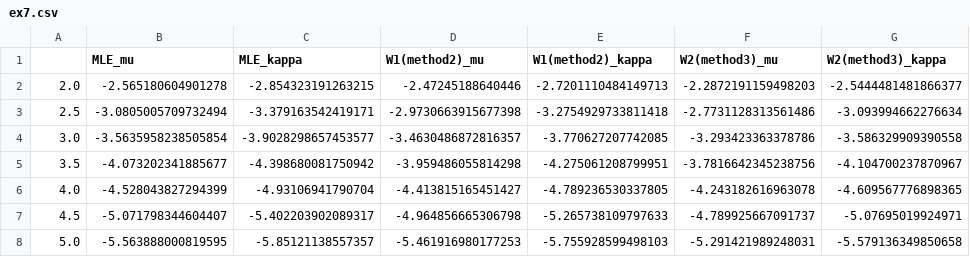
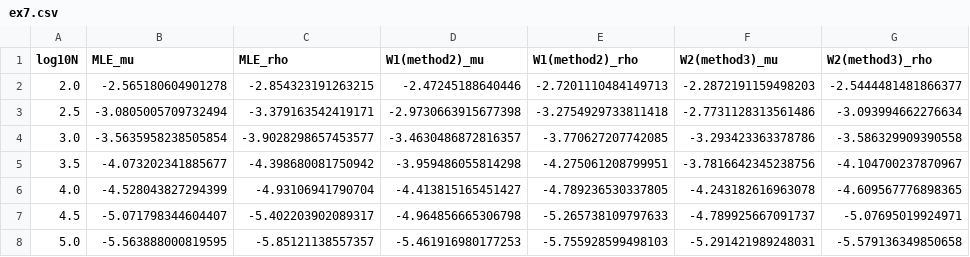
Before and after one commit to naoppy/WassersteinProjEstimatorOnS1, a CSV file: data/csv_data/wrapcauchy_MSE/ex7.csv, drawn as a sheet; only a part is shown; the diff names each change by its address in the sheet, - before the commit and + after, or states it on an @@ line.

```diff
--- a/data/csv_data/wrapcauchy_MSE/ex7.csv
+++ b/data/csv_data/wrapcauchy_MSE/ex7.csv
-A1: (empty)
+A1: log10N
-C1: MLE_kappa
+C1: MLE_rho
-E1: W1(method2)_kappa
+E1: W1(method2)_rho
-G1: W2(method3)_kappa
+G1: W2(method3)_rho
```
Also changed, not shown: data/csv_data/vonmises_MSE/ex65_MSE_kappa_change.csv, data/csv_data/vonmises_MSE/ex6_mu0.3kappa2.csv, 12 other files.
